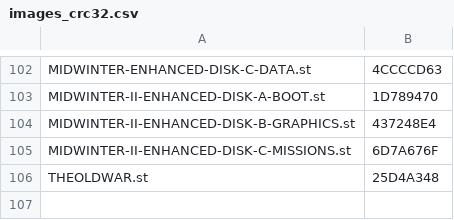
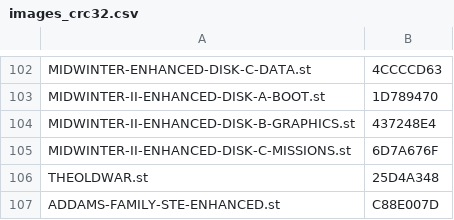
Before and after one commit to sidecartridge/atarist-public-floppy-db, a CSV file: images_crc32.csv, drawn as a sheet; only a part is shown, gaps mark what is left out; the diff names each change by its address in the sheet, - before the commit and + after, or states it on an @@ line.

```diff
--- a/images_crc32.csv
+++ b/images_crc32.csv
+row 107: ADDAMS-FAMILY-STE-ENHANCED.st | C88E007D
```
Also changed, not shown: 2 other files.
